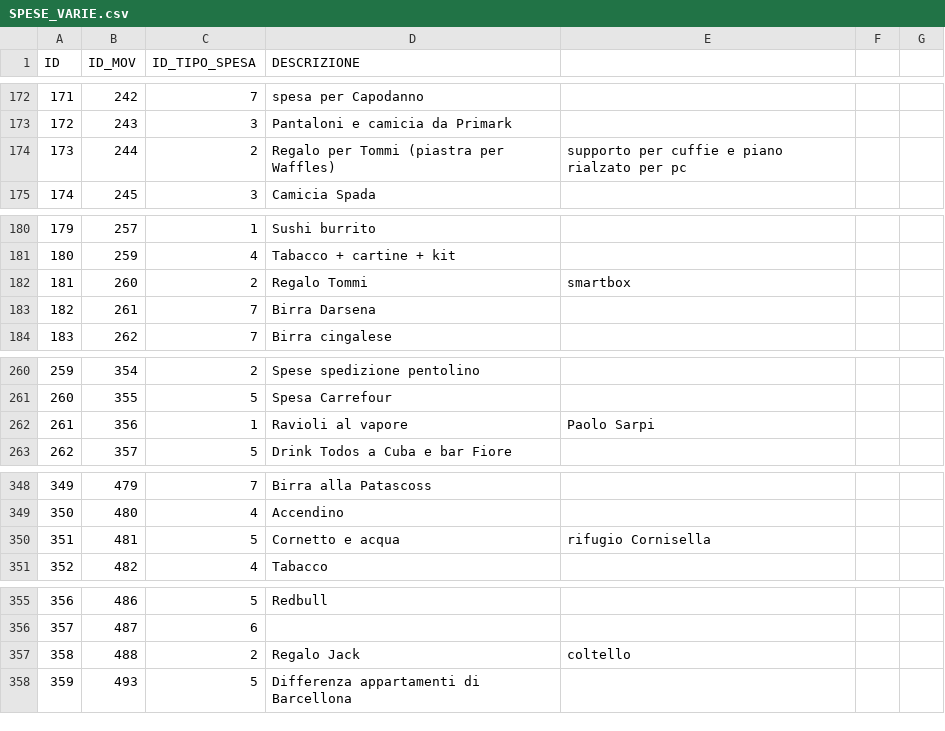
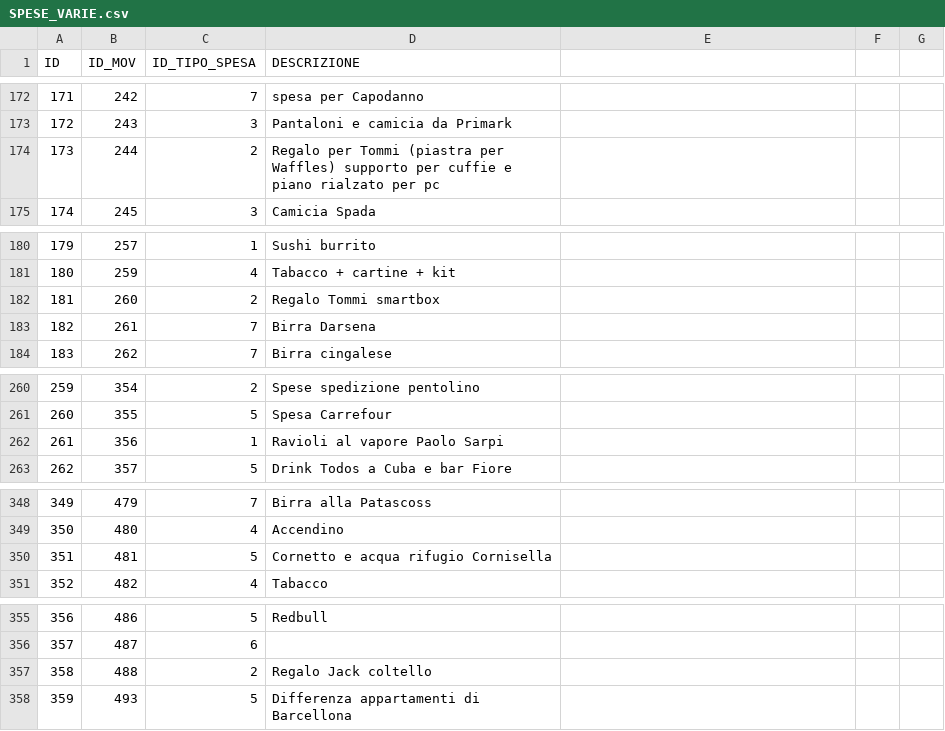
Before and after one commit to Orpheus-3145/Wallet, a CSV file: db_migration/data/SPESE_VARIE.csv (was db migration/data/SPESE_VARIE.csv), drawn as a sheet; only a part is shown, gaps mark what is left out; the diff covers the shown part only; the diff names each change by its address in the sheet, - before the commit and + after, or states it on an @@ line.

```diff
--- a/db migration/data/SPESE_VARIE.csv
+++ b/db_migration/data/SPESE_VARIE.csv
-D174 (DESCRIZIONE): …per Waffles)
+D174 (DESCRIZIONE): …per Waffles) supporto per cuffie e piano rialzato per pc
-E174: supporto per cuffie e piano rialzato per pc
+E174: (empty)
-D182 (DESCRIZIONE): Regalo Tommi
+D182 (DESCRIZIONE): Regalo Tommi smartbox
-E182: smartbox
+E182: (empty)
-D262 (DESCRIZIONE): Ravioli al vapore
+D262 (DESCRIZIONE): Ravioli al vapore Paolo Sarpi
-E262: Paolo Sarpi
+E262: (empty)
-D350 (DESCRIZIONE): Cornetto e acqua
+D350 (DESCRIZIONE): Cornetto e acqua rifugio Cornisella
-E350: rifugio Cornisella
+E350: (empty)
-D357 (DESCRIZIONE): Regalo Jack
+D357 (DESCRIZIONE): Regalo Jack coltello
-E357: coltello
+E357: (empty)
```
Also changed, not shown: 128 edited cells elsewhere in this file, db_migration/data/ENTRATE.csv, db_migration/data/MOVIMENTI.csv, 14 other files.
